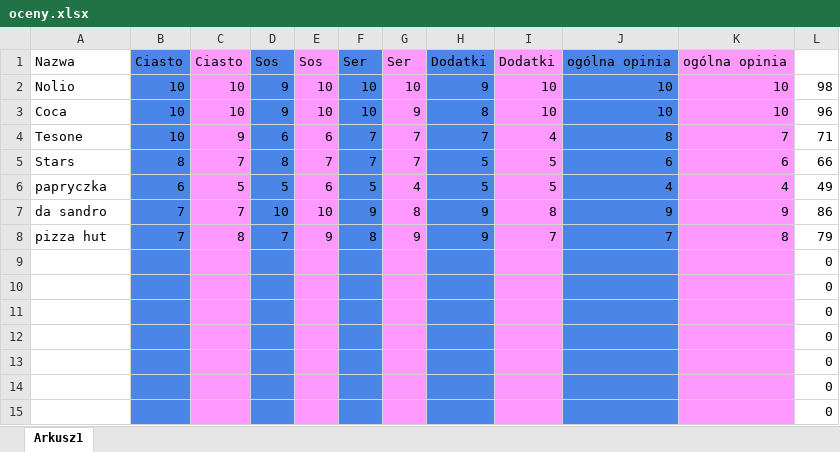
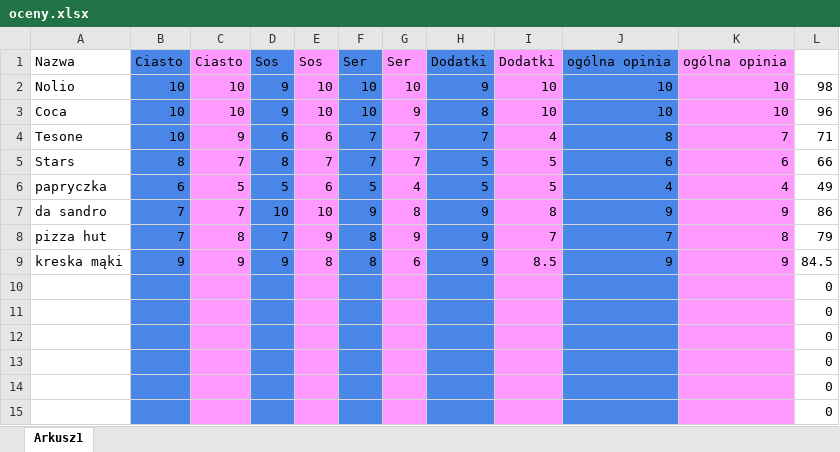
Before and after one commit to Homyku/Pizza-ranking, an Excel workbook: oceny.xlsx, sheet Arkusz1, drawn as a sheet; values as stored, in another font and other column widths than the file's, no borders; removed rows and columns are numbered as before the commit, all else as after; the diff names each change by its address in the sheet, - before the commit and + after, or states it on an @@ line.

```diff
--- a/oceny.xlsx (sheet Arkusz1)
+++ b/oceny.xlsx (sheet Arkusz1)
-row 9:  |  |  |  |  |  |  |  |  |  |  | 0
+row 9: kreska mąki | 9 | 9 | 9 | 8 | 8 | 6 | 9 | 8.5 | 9 | 9 | 84.5
```
Also changed, not shown: 4 other files.
